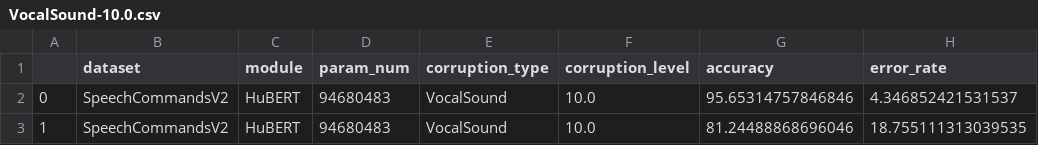
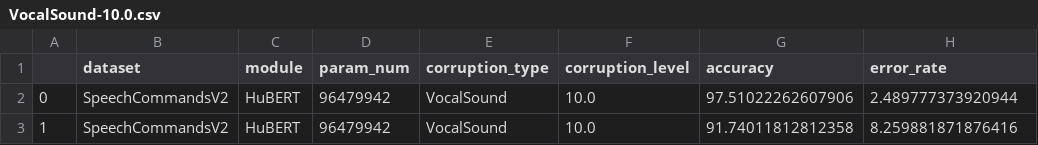
Before and after one commit to Andy-Shao/DHAuDS, a CSV file: result/SpeechCommandsV2/HuBERT/analysis/VocalSound-10.0.csv, drawn as a sheet.

```diff
--- a/result/SpeechCommandsV2/HuBERT/analysis/VocalSound-10.0.csv
+++ b/result/SpeechCommandsV2/HuBERT/analysis/VocalSound-10.0.csv
@@ -1,3 +1,3 @@
 ,dataset,module,param_num,corruption_type,corruption_level,accuracy,error_rate
-0,SpeechCommandsV2,HuBERT,94680483,VocalSound,10.0,95.65314757846846,4.346852421531537
-1,SpeechCommandsV2,HuBERT,94680483,VocalSound,10.0,81.24488868696046,18.755111313039535
+0,SpeechCommandsV2,HuBERT,96479942,VocalSound,10.0,97.51022262607906,2.489777373920944
+1,SpeechCommandsV2,HuBERT,96479942,VocalSound,10.0,91.74011812812358,8.259881871876416
```
Also changed, not shown: result/SpeechCommandsV2/HuBERT/analysis/CochlScene-10.0.csv, result/SpeechCommandsV2/HuBERT/analysis/CochlScene-3.0.csv, 4 other files.
